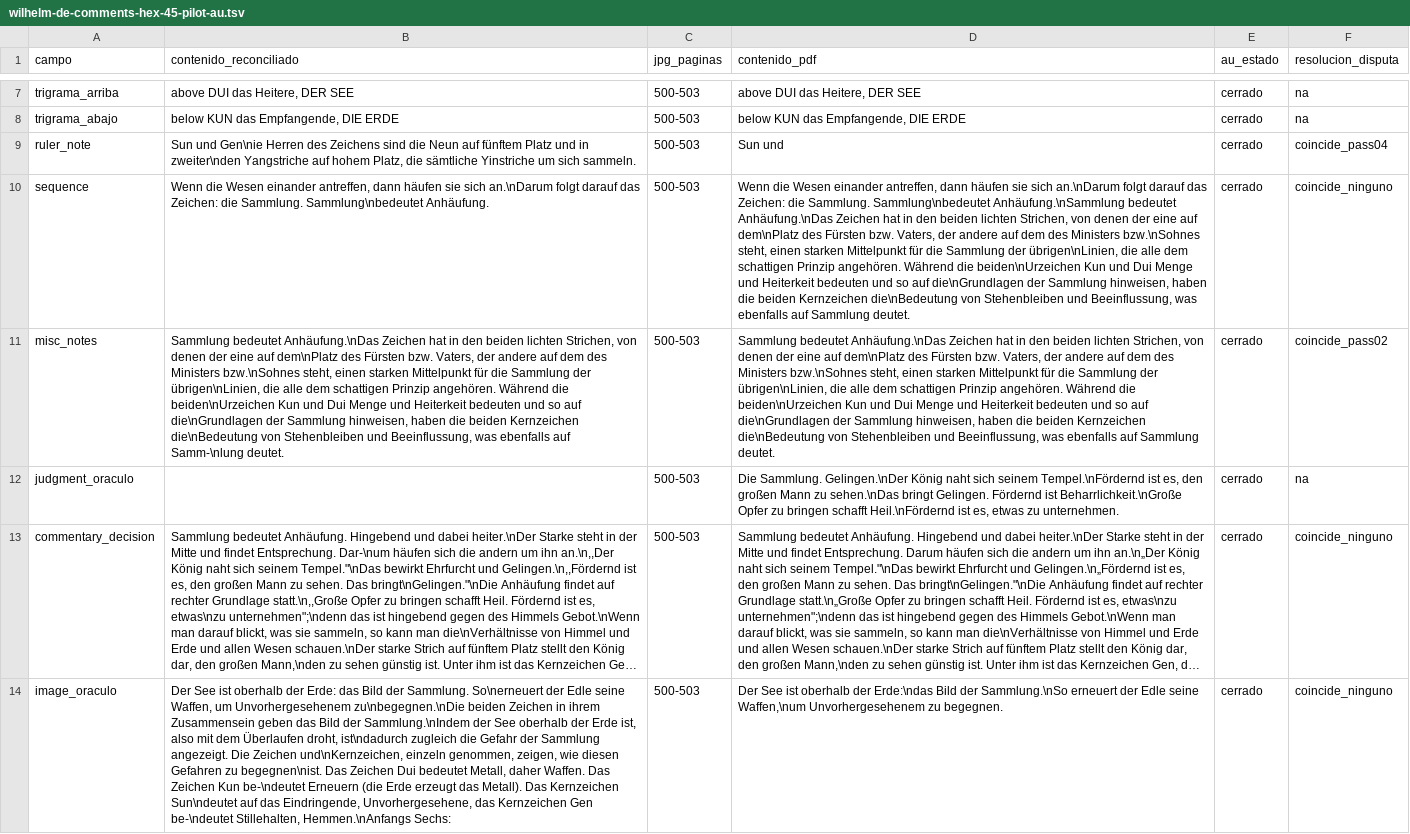
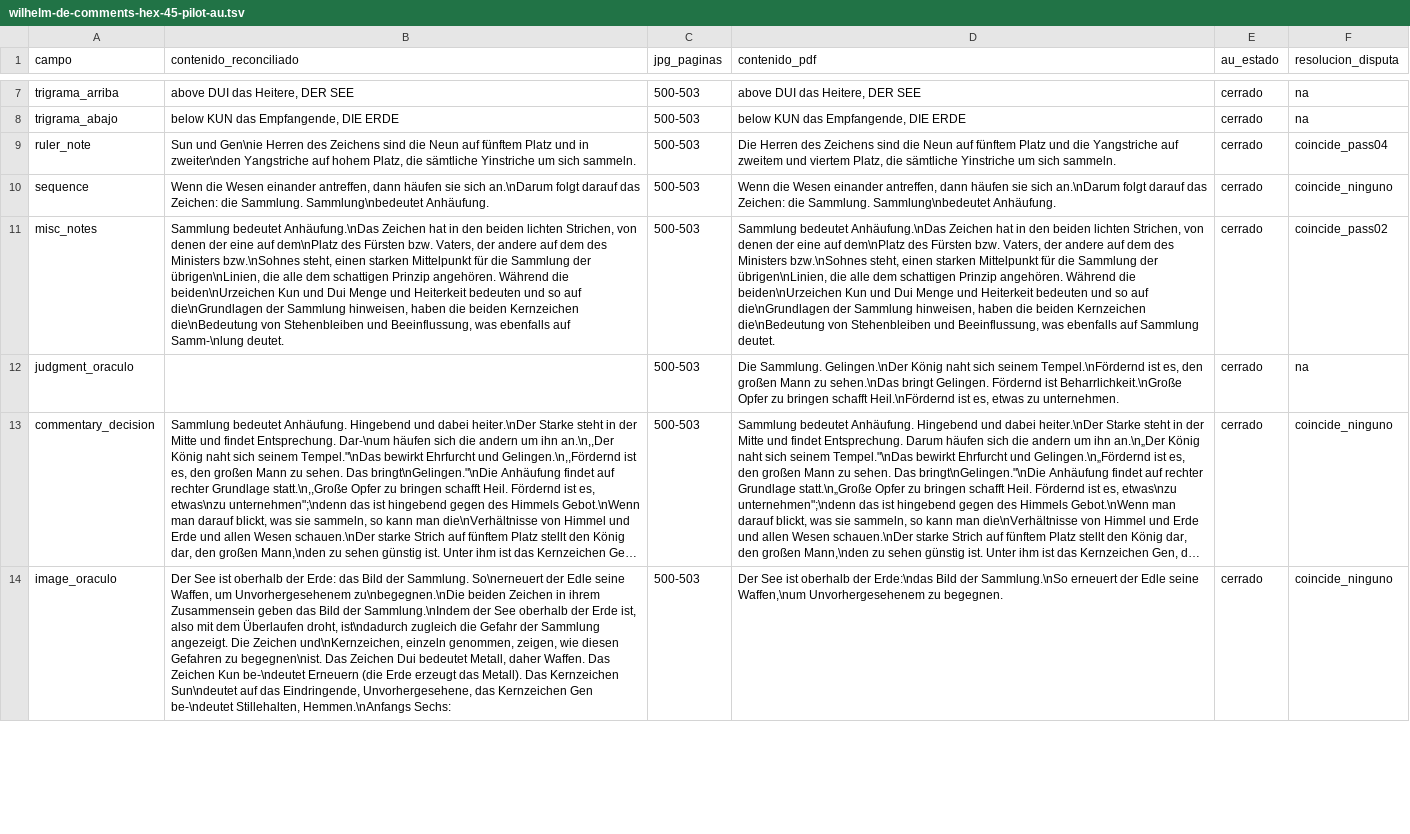
Before and after one commit to Alexcat84/The-Original-I-Ching-App, a TSV file: tools/manual-gold/wilhelm-de-comments-au/wilhelm-de-comments-hex-45-pilot-au.tsv, drawn as a sheet; only a part is shown, gaps mark what is left out; long unchanged cells end in …; the diff covers the shown part only; the diff names each change by its address in the sheet, - before the commit and + after, or states it on an @@ line.

```diff
--- a/tools/manual-gold/wilhelm-de-comments-au/wilhelm-de-comments-hex-45-pilot-au.tsv
+++ b/tools/manual-gold/wilhelm-de-comments-au/wilhelm-de-comments-hex-45-pilot-au.tsv
-D9 (contenido_pdf): Sun und
+D9 (contenido_pdf): Die Herren des Zeichens sind die Neun auf fünftem Platz und die Yangstriche auf zweitem und viertem Platz, die sämtliche Yinstriche um sich sammeln.
-D10 (contenido_pdf): …Sammlung. Sammlung\nbedeutet Anhäufung.\nSammlung bedeutet Anhäufung.\nDas Zeichen hat in den beiden lichten Strichen, von denen der eine auf dem\nPlatz des Fürsten bzw. Vaters, der andere auf dem des Ministers bzw.\nSohnes steht, einen starken Mittelpunkt für die Sammlung der übrigen\nLinien, die alle dem schattigen Prinzip angehören. Während die beiden\nUrzeichen Kun und Dui Menge und Heiterkeit bedeuten und so auf die\nGrundlagen der Sammlung hinweisen, haben die beiden Kernzeichen die\nBedeutung von Stehenbleiben und Beeinflussung, was ebenfalls auf Sammlung deutet.
+D10 (contenido_pdf): …Sammlung. Sammlung\nbedeutet Anhäufung.
```
Also changed, not shown: 3 edited cells elsewhere in this file, tools/manual-gold/wilhelm-de-comments-au/by-hex/wilhelm-de-comments-hex-45-disputes.tsv, tools/manual-gold/wilhelm-de-comments-au/by-hex/wilhelm-de-comments-hex-47-disputes.tsv, 21 other files.
